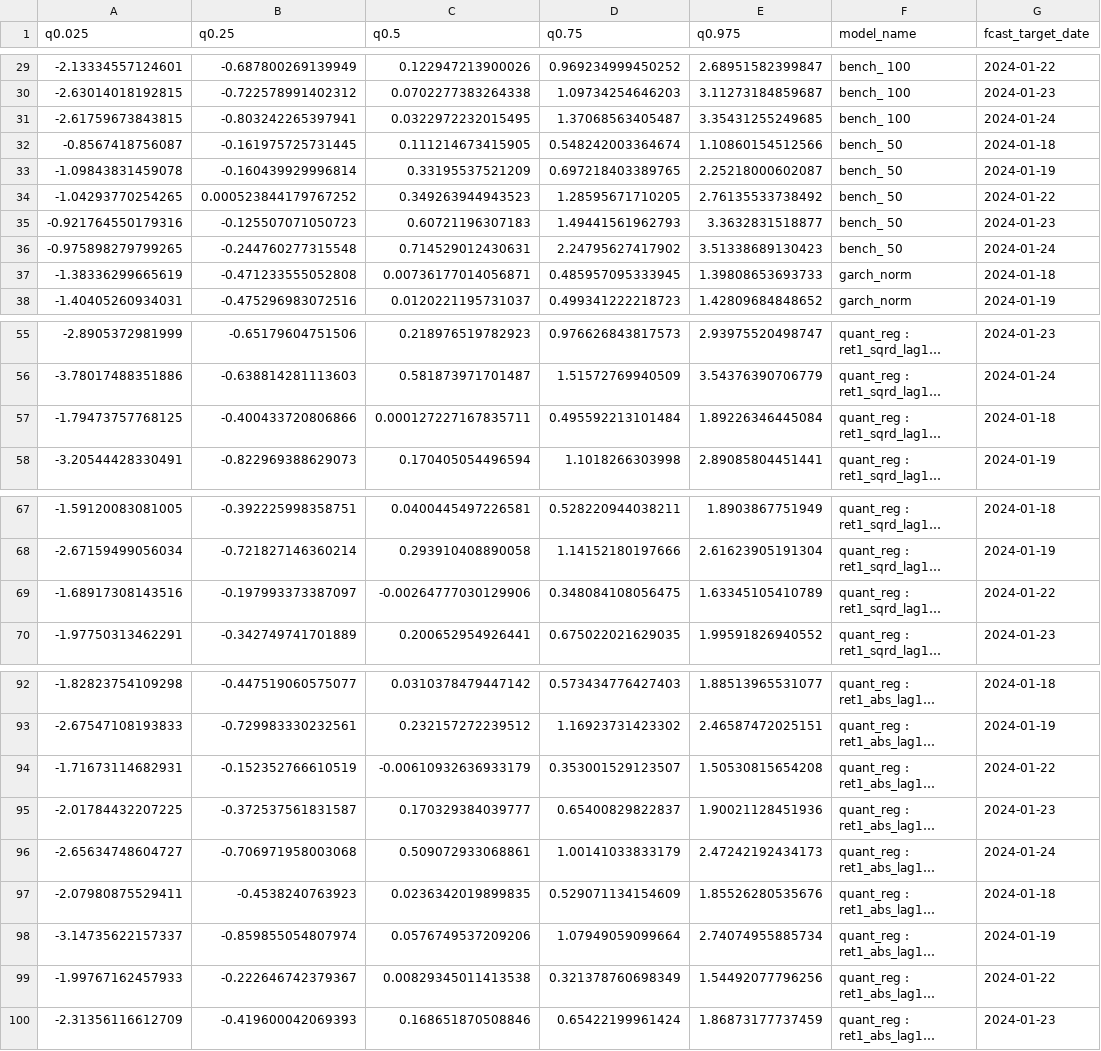
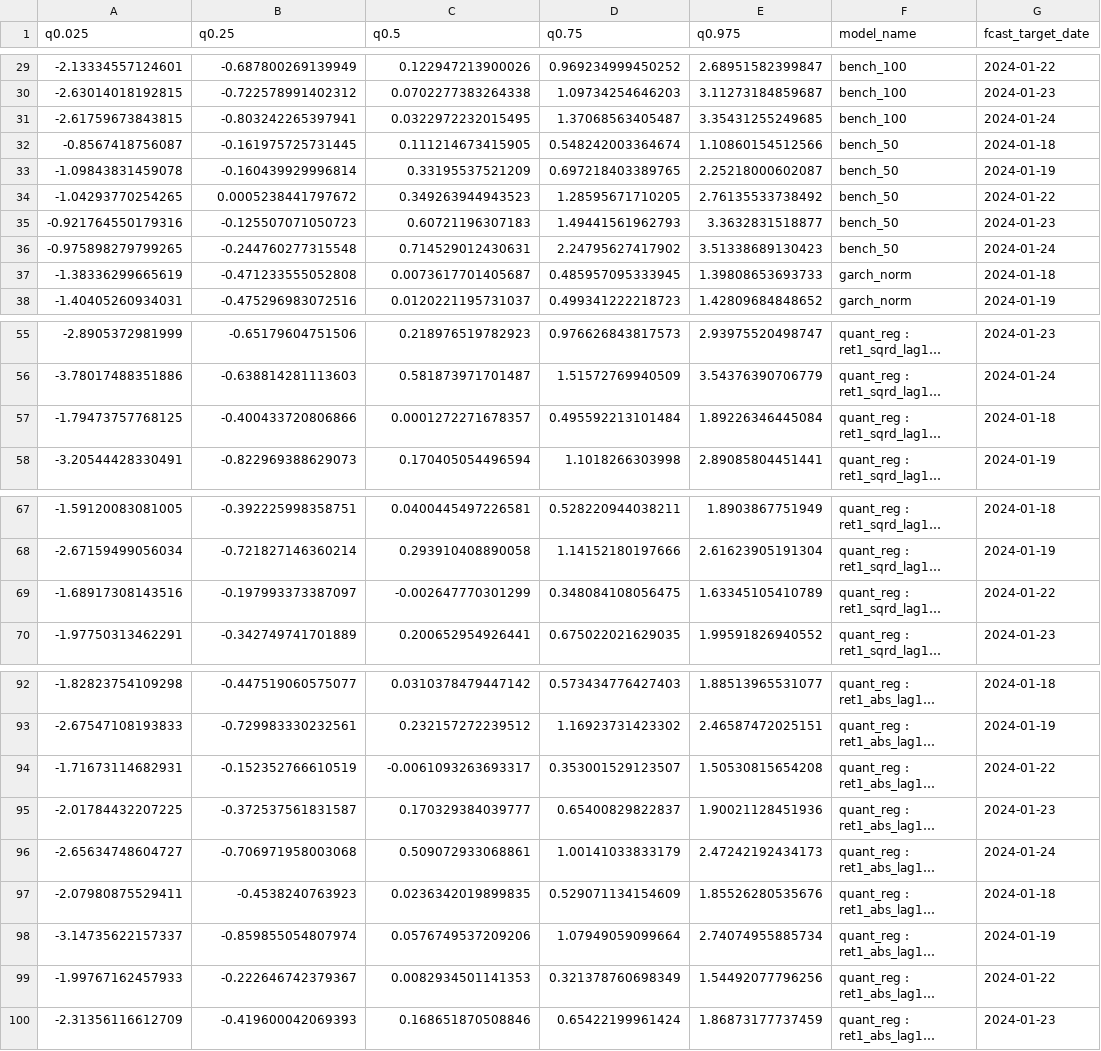
Before and after one commit to hikotei/2023_11-PTSFC, a CSV file: 2024-03-29_22-29-16 dax res/dax_weekly_fcasts_10.csv, drawn as a sheet; only a part is shown, gaps mark what is left out; long unchanged cells end in …; the diff covers the shown part only; the diff names each change by its address in the sheet, - before the commit and + after, or states it on an @@ line.

```diff
--- a/2024-03-29_22-29-16 dax res/dax_weekly_fcasts_10.csv
+++ b/2024-03-29_22-29-16 dax res/dax_weekly_fcasts_10.csv
-F29:F31 (model_name): bench_ 100
+F29:F31 (model_name): bench_100
-F32:F36 (model_name): bench_ 50
+F32:F36 (model_name): bench_50
-B34 (q0.25): 0.000523844179767252
+B34 (q0.25): 0.0005238441797672
-C37 (q0.5): 0.00736177014056871
+C37 (q0.5): 0.0073617701405687
-C57 (q0.5): 0.000127227167835711
+C57 (q0.5): 0.0001272271678357
-C69 (q0.5): -0.00264777030129906
+C69 (q0.5): -0.002647770301299
-C94 (q0.5): -0.00610932636933179
+C94 (q0.5): -0.0061093263693317
-C99 (q0.5): 0.00829345011413538
+C99 (q0.5): 0.0082934501141353
```
Also changed, not shown: 30 edited cells elsewhere in this file, 2024-03-29_22-29-16 dax res/dax_weekly_fcasts_2.csv, 2024-03-29_22-29-16 dax res/dax_weekly_fcasts_5.csv, 28 other files.
